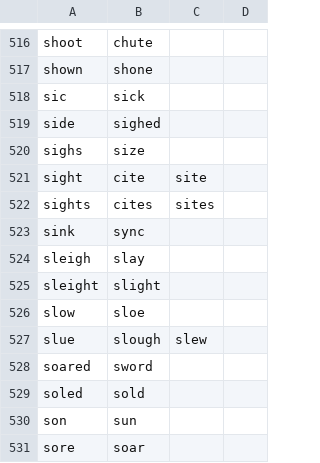
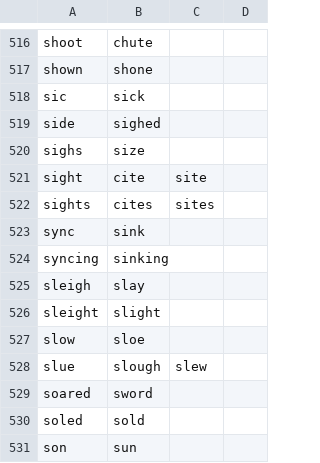
Before and after one commit to zmcgohan2/knausj_talon, a CSV file: code/homophones.csv, drawn as a sheet; only a part is shown, gaps mark what is left out; the shorter side is filled out with more unchanged rows.

Commit message:
When you get that sinking feeling...
(I thought homophone preference was fixed, but apparently not?  Ordering is still wishful thinking for now.)

```diff
--- a/code/homophones.csv
+++ b/code/homophones.csv
@@ -522,3 +522,4 @@ sight,cite,site
 sights,cites,sites
-sink,sync
+sync,sink
+syncing,sinking
 sleigh,slay
```
